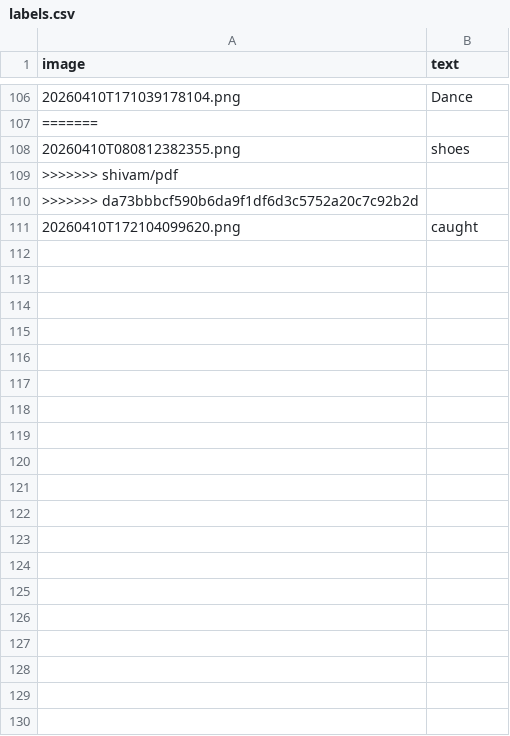
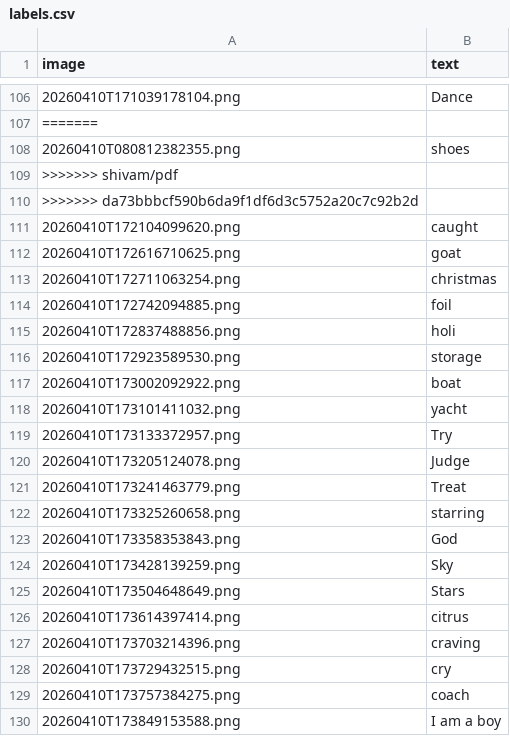
Before and after one commit to goyalsgit/Virtual_paint_and_handwritten-text-recognizer, a CSV file: custom_dataset/labels.csv, drawn as a sheet; only a part is shown, gaps mark what is left out; the diff covers the shown part only.

Commit message:
final dataset created

```diff
--- a/custom_dataset/labels.csv
+++ b/custom_dataset/labels.csv
@@ -111 +111,20 @@ image,text
 20260410T172104099620.png,caught
+20260410T172616710625.png,goat
+20260410T172711063254.png,christmas
+20260410T172742094885.png,foil
+20260410T172837488856.png,holi
+20260410T172923589530.png,storage
+20260410T173002092922.png,boat
+20260410T173101411032.png,yacht
+20260410T173133372957.png,Try
+20260410T173205124078.png,Judge
+20260410T173241463779.png,Treat
+20260410T173325260658.png,starring
+20260410T173358353843.png,God
+20260410T173428139259.png,Sky
+20260410T173504648649.png,Stars
+20260410T173614397414.png,citrus
+20260410T173703214396.png,craving
+20260410T173729432515.png,cry
+20260410T173757384275.png,coach
+20260410T173849153588.png,I am a boy
```
Also changed, not shown: 20 added rows elsewhere in this file, 39 other files.
